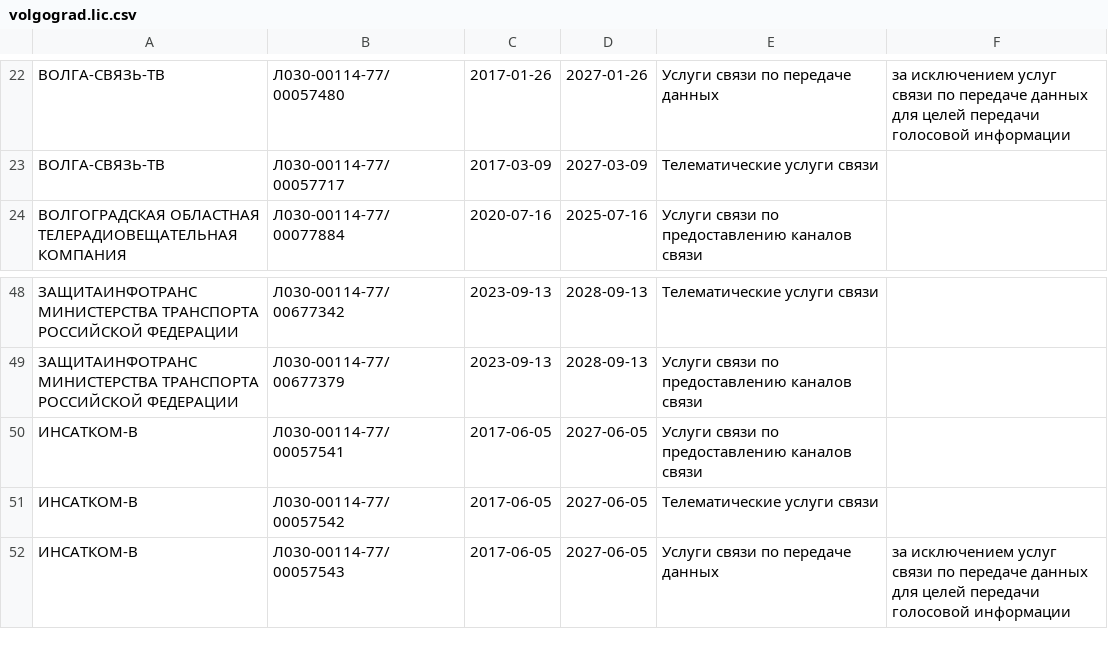
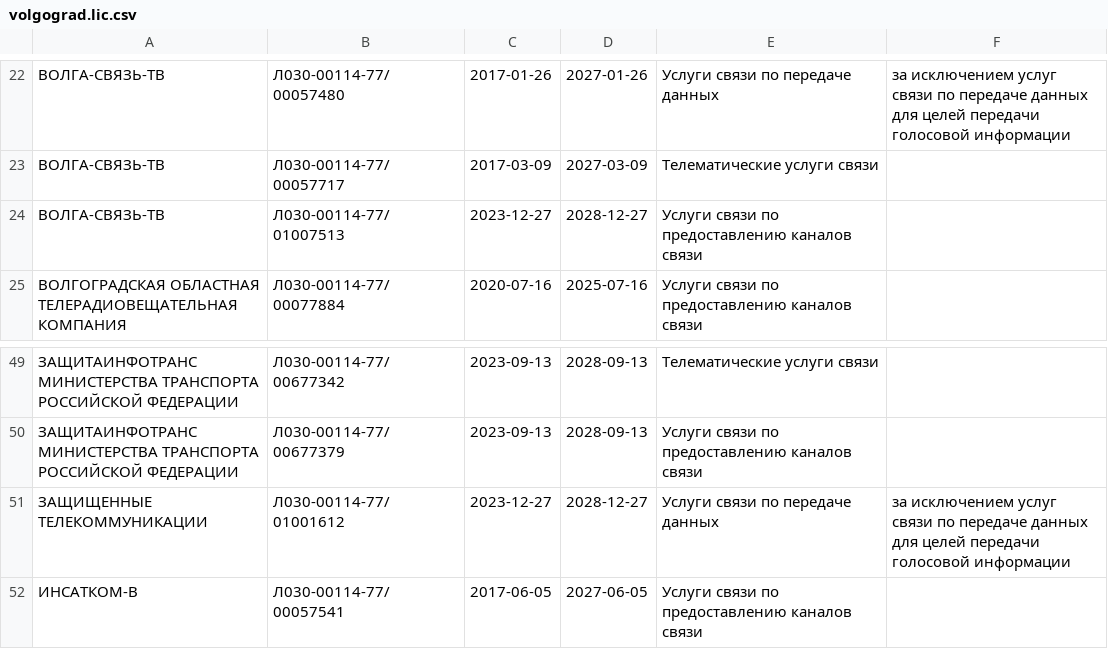
Before and after one commit to Urlandi/rkn-opendata-vlg, a CSV file: volgograd.lic.csv, drawn as a sheet; only a part is shown, gaps mark what is left out; the shorter side is filled out with more unchanged rows; the diff names each change by its address in the sheet, - before the commit and + after, or states it on an @@ line.

```diff
--- a/volgograd.lic.csv
+++ b/volgograd.lic.csv
+row 24: ВОЛГА-СВЯЗЬ-ТВ | Л030-00114-77/01007513 | 2023-12-27 | 2028-12-27 | Услуги связи по предоставлению каналов связи
+row 51: ЗАЩИЩЕННЫЕ ТЕЛЕКОММУНИКАЦИИ | Л030-00114-77/01001612 | 2023-12-27 | 2028-12-27 | Услуги связи по передаче данных | за исключением услуг связи по передаче данных для целей передачи голосовой информации
```
Also changed, not shown: 1 other file.
